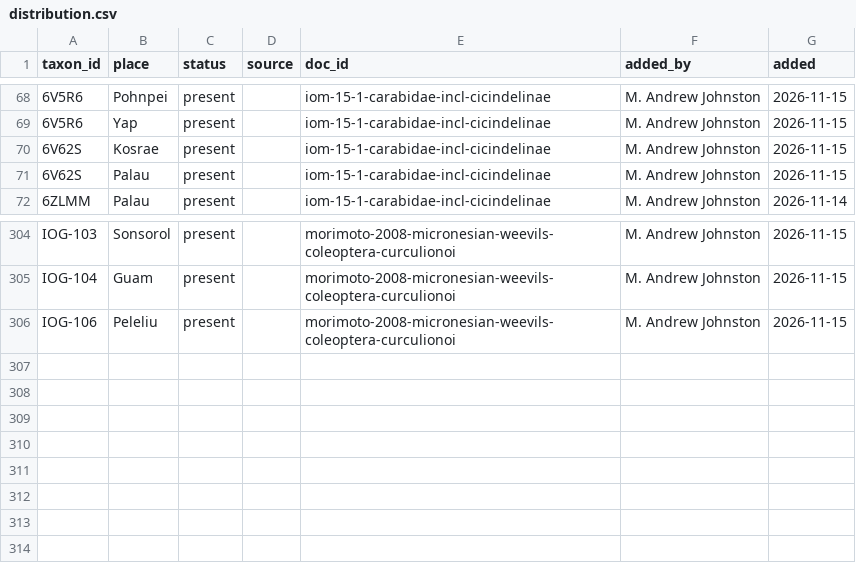
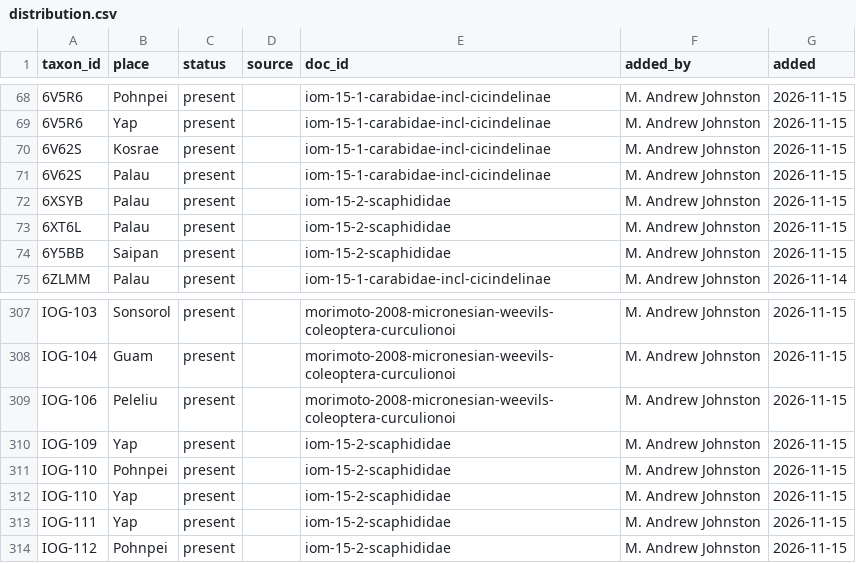
Before and after one commit to mandrewj/guam_insects, a CSV file: dataset/distribution.csv, drawn as a sheet; only a part is shown, gaps mark what is left out; the diff names each change by its address in the sheet, - before the commit and + after, or states it on an @@ line.

Commit message:
Editor: 43 changes by M. Andrew Johnston
- added Genus Baeocera under Staphylinidae (IOG-108)
- Baeocera: confirmed
- added Species Baeocera pacifica under Baeocera (IOG-109)
- Baeocera pacifica: native
- Baeocera pacifica: confirmed
- Baeocera pacifica: Yap present (iom-15-2-scaphididae)
- added Species Scaphisoma liliputanum under Scaphisoma (IOG-110)
- Scaphisoma liliputanum: Yap present (iom-15-2-scaphididae)
- Scaphisoma liliputanum: Pohnpei present (iom-15-2-scaphididae)
- Scaphisoma liliputanum: confirmed
- Scaphisoma liliputanum: introduced
- Scaphisoma perkinsi: introduced
- Scaphisoma perkinsi: reviewed (flag new cleared)
- Scaphisoma perkinsi: confirmed
- Scaphisoma perkinsi: hidden (deleted from the site)
- Scaphisoma tridentatum: Palau present (iom-15-2-scaphididae)
- Scaphisoma tridentatum: confirmed
- Scaphisoma tridentatum: introduced
- Scaphisoma perkinsi: confirmation removed
- Scaphisoma tridentatum: reviewed (flag new cleared)
- Scaphisoma dybasi: Saipan present (iom-15-2-scaphididae)
- Scaphisoma dybasi: confirmed
- Scaphisoma dybasi: native
- added Species Scaphisoma yapense under Scaphisoma (IOG-111)
- Scaphisoma yapense: confirmed
- Scaphisoma yapense: native
- Scaphisoma yapense: Yap present (iom-15-2-scaphididae)
- Scaphisoma yapense: GBIF 10305064 linked
- Scaphisoma yapense: link https://www.wikidata.org/wiki/Q53841580
- Scaphisoma yapense: removed link https://www.wikidata.org/wiki/Q53841580
- Scaphisoma tricolor: hidden (deleted from the site)
- Scaphobaeocera: confirmed
- Scaphobaeocera remota: confirmed
- Scaphobaeocera remota: reviewed (flag new cleared)
- Scaphobaeocera remota: Palau present (iom-15-2-scaphididae)
- Scaphobaeocera remota: native
- Scaphobaeocera: reviewed (flag new cleared)
- added Species Scaphobaeocera ponapensis under Scaphobaeocera (IOG-112)
- Scaphobaeocera ponapensis: Pohnpei present (iom-15-2-scaphididae)
- Scaphobaeocera ponapensis: confirmed
- Scaphobaeocera ponapensis: native
- Scaphobaeocera: scientificNameAuthorship → "Csiki, 1909"
- Scaphobaeocera: native

Added-by: M. Andrew Johnston

```diff
--- a/dataset/distribution.csv
+++ b/dataset/distribution.csv
+row 72: 6XSYB | Palau | present |  | iom-15-2-scaphididae | M. Andrew Johnston | 2026-11-15
+row 73: 6XT6L | Palau | present |  | iom-15-2-scaphididae | M. Andrew Johnston | 2026-11-15
+row 74: 6Y5BB | Saipan | present |  | iom-15-2-scaphididae | M. Andrew Johnston | 2026-11-15
+row 310: IOG-109 | Yap | present |  | iom-15-2-scaphididae | M. Andrew Johnston | 2026-11-15
+row 311: IOG-110 | Pohnpei | present |  | iom-15-2-scaphididae | M. Andrew Johnston | 2026-11-15
+row 312: IOG-110 | Yap | present |  | iom-15-2-scaphididae | M. Andrew Johnston | 2026-11-15
+row 313: IOG-111 | Yap | present |  | iom-15-2-scaphididae | M. Andrew Johnston | 2026-11-15
+row 314: IOG-112 | Pohnpei | present |  | iom-15-2-scaphididae | M. Andrew Johnston | 2026-11-15
```
Also changed, not shown: 2 other files.
